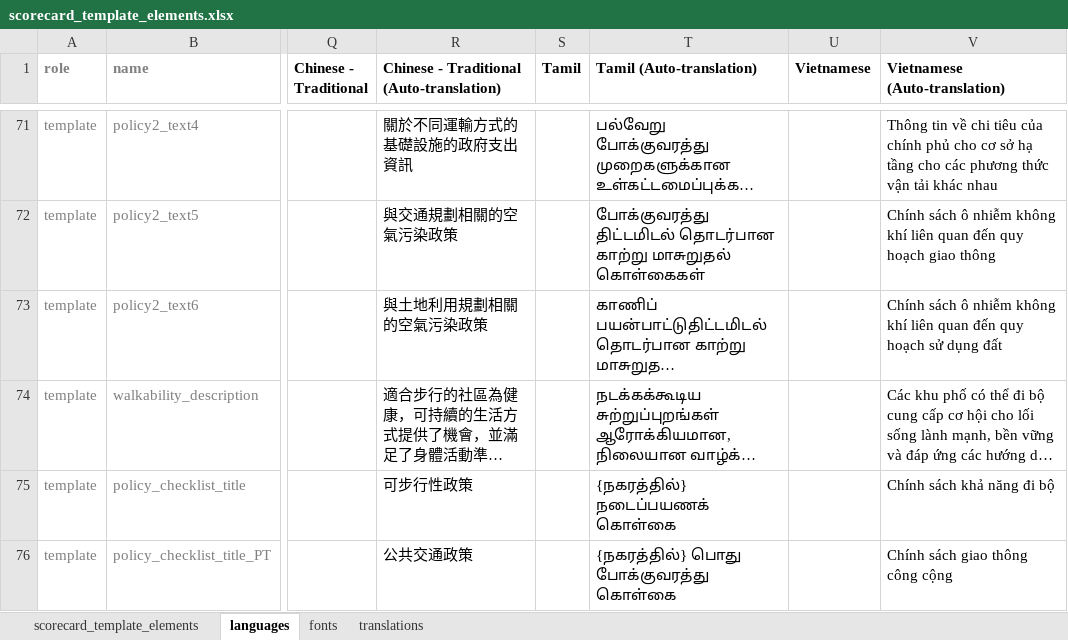
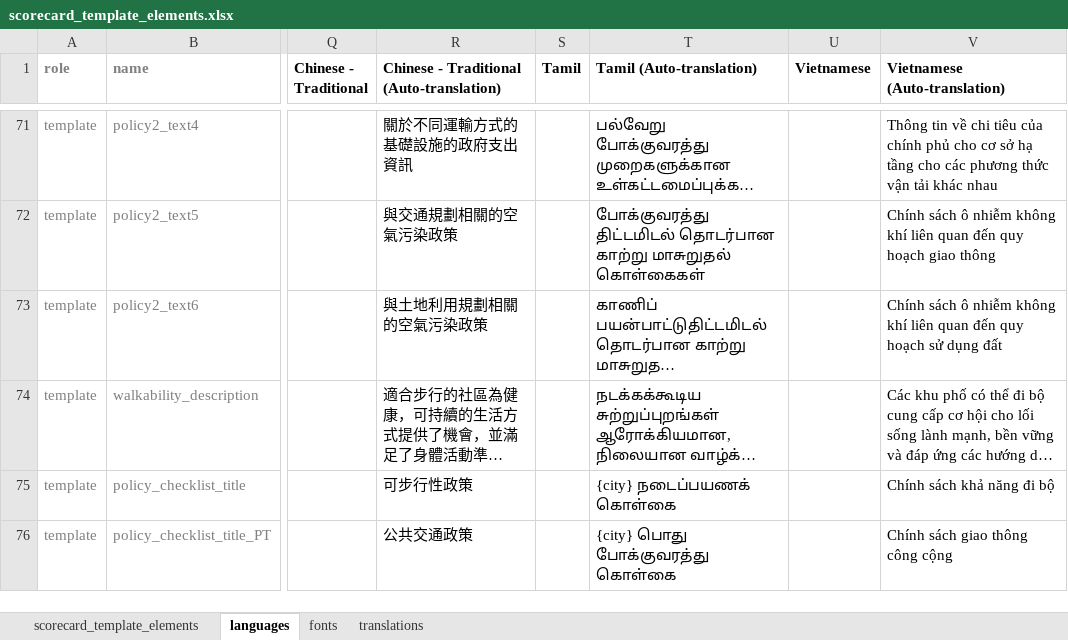
Before and after one commit to global-healthy-liveable-cities/global_scorecards, an Excel workbook: scorecard_template_elements.xlsx, sheet languages, drawn as a sheet; only a part is shown, gaps mark what is left out; long unchanged cells end in …; values as stored, in another font and other column widths than the file's, no borders; conditional formats not drawn; the diff covers the shown part only; the diff names each change by its address in the sheet, - before the commit and + after, or states it on an @@ line.

Commit message:
located and set up a Tamil font Aaram which also includes latin glyphs (eg for units in plot axis), developed by Tharique Azeez @enathu https://github.com/enathu/aaram

```diff
--- a/scorecard_template_elements.xlsx (sheet languages)
+++ b/scorecard_template_elements.xlsx (sheet languages)
-T75 (Tamil (Auto-translation)): {நகரத்தில்} நடைப்பயணக் கொள்கை
+T75 (Tamil (Auto-translation)): {city} நடைப்பயணக் கொள்கை
-T76 (Tamil (Auto-translation)): {நகரத்தில்} பொது போக்குவரத்து கொள்கை
+T76 (Tamil (Auto-translation)): {city} பொது போக்குவரத்து கொள்கை
```
Also changed, not shown: 6 edited cells elsewhere in this sheet, sheet fonts.
